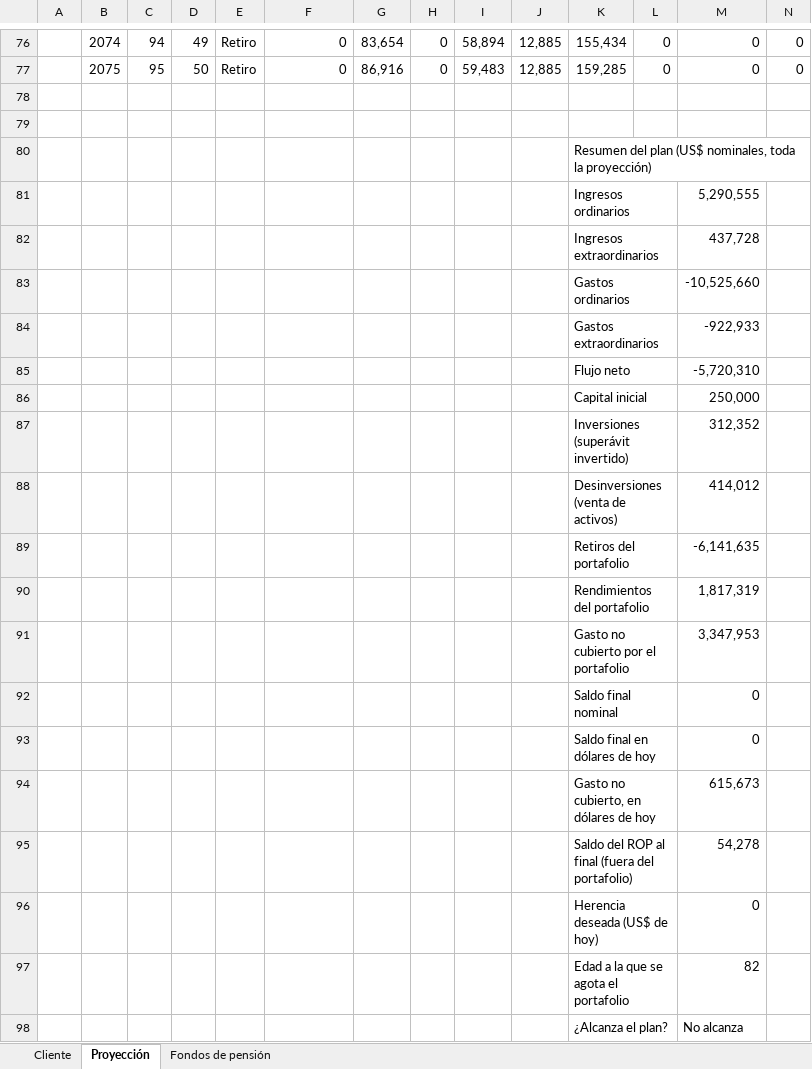
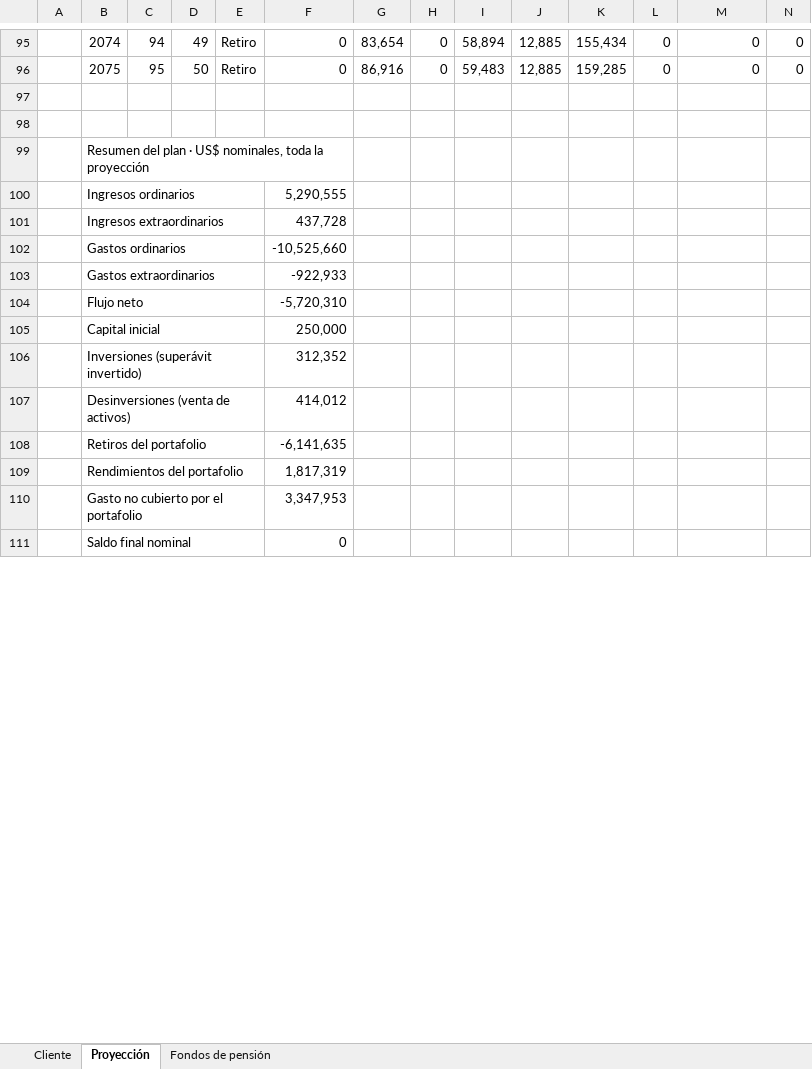
Before and after one commit to jzunigachoto/chotocruzco-FinancePlanning, an Excel workbook: Ejemplo - proyeccion por flujo de caja.xlsx, sheet Proyección, drawn as a sheet; only a part is shown, gaps mark what is left out; values as stored, in another font and other column widths than the file's, no cell formats; charts and pictures not drawn; removed rows and columns are numbered as before the commit, all else as after; rows hold the shown columns only; the diff covers the shown part only; the diff names each change by its address in the sheet, - before the commit and + after, or states it on an @@ line.

```diff
--- a/Ejemplo - proyeccion por flujo de caja.xlsx (sheet Proyección)
+++ b/Ejemplo - proyeccion por flujo de caja.xlsx (sheet Proyección)
-row 80:  |  |  |  |  |  |  |  |  |  | Resumen del plan (US$ nominales, toda la proyección)
-row 81:  |  |  |  |  |  |  |  |  |  | Ingresos ordinarios |  | 5,290,555
-row 82:  |  |  |  |  |  |  |  |  |  | Ingresos extraordinarios |  | 437,728
-row 83:  |  |  |  |  |  |  |  |  |  | Gastos ordinarios |  | -10,525,660
-row 84:  |  |  |  |  |  |  |  |  |  | Gastos extraordinarios |  | -922,933
-row 85:  |  |  |  |  |  |  |  |  |  | Flujo neto |  | -5,720,310
-row 86:  |  |  |  |  |  |  |  |  |  | Capital inicial |  | 250,000
-row 87:  |  |  |  |  |  |  |  |  |  | Inversiones (superávit invertido) |  | 312,352
-row 88:  |  |  |  |  |  |  |  |  |  | Desinversiones (venta de activos) |  | 414,012
-row 89:  |  |  |  |  |  |  |  |  |  | Retiros del portafolio |  | -6,141,635
-row 90:  |  |  |  |  |  |  |  |  |  | Rendimientos del portafolio |  | 1,817,319
-row 91:  |  |  |  |  |  |  |  |  |  | Gasto no cubierto por el portafolio |  | 3,347,953
-row 92:  |  |  |  |  |  |  |  |  |  | Saldo final nominal |  | 0
-row 93:  |  |  |  |  |  |  |  |  |  | Saldo final en dólares de hoy |  | 0
-row 94:  |  |  |  |  |  |  |  |  |  | Gasto no cubierto, en dólares de hoy |  | 615,673
-row 95:  |  |  |  |  |  |  |  |  |  | Saldo del ROP al final (fuera del portafolio) |  | 54,278
-row 96:  |  |  |  |  |  |  |  |  |  | Herencia deseada (US$ de hoy) |  | 0
-row 97:  |  |  |  |  |  |  |  |  |  | Edad a la que se agota el portafolio |  | 82
-row 98:  |  |  |  |  |  |  |  |  |  | ¿Alcanza el plan? |  | No alcanza
+row 99:  | Resumen del plan · US$ nominales, toda la proyección
+row 100:  | Ingresos ordinarios |  |  |  | 5,290,555
+row 101:  | Ingresos extraordinarios |  |  |  | 437,728
+row 102:  | Gastos ordinarios |  |  |  | -10,525,660
+row 103:  | Gastos extraordinarios |  |  |  | -922,933
+row 104:  | Flujo neto |  |  |  | -5,720,310
+row 105:  | Capital inicial |  |  |  | 250,000
+row 106:  | Inversiones (superávit invertido) |  |  |  | 312,352
+row 107:  | Desinversiones (venta de activos) |  |  |  | 414,012
+row 108:  | Retiros del portafolio |  |  |  | -6,141,635
+row 109:  | Rendimientos del portafolio |  |  |  | 1,817,319
+row 110:  | Gasto no cubierto por el portafolio |  |  |  | 3,347,953
+row 111:  | Saldo final nominal |  |  |  | 0
```
Also changed, not shown: 50 added rows, 24 removed rows, 2 edited cells and merged cells elsewhere in this sheet, sheet Fondos de pensión, cell formats, formulas that keep their value, charts or pictures, plantilla_familias.xlsx, plantilla_instituciones.xlsx, 3 other files.
